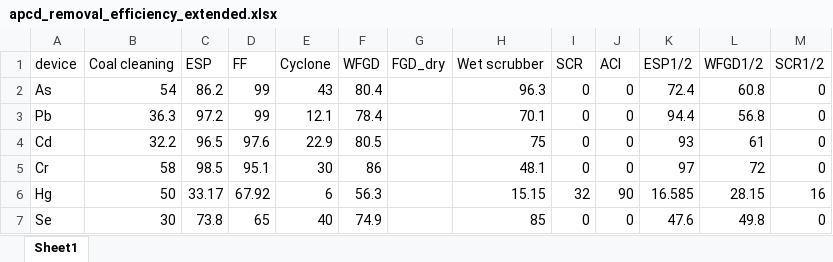
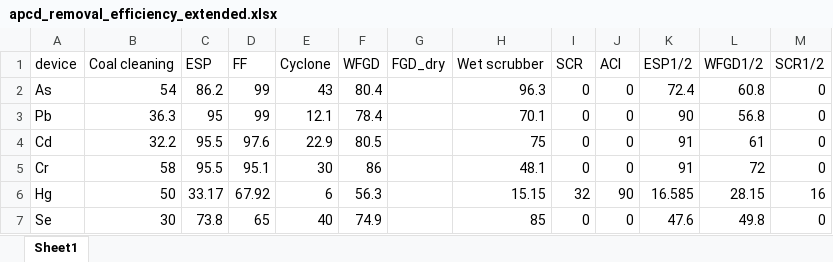
Before and after one commit to LiWang1/esd_hiwi, an Excel workbook: hm_model/apcd_removal_efficiency_extended.xlsx, sheet Sheet1, drawn as a sheet; values as stored, in another font and other column widths than the file's, no borders; the diff names each change by its address in the sheet, - before the commit and + after, or states it on an @@ line.

```diff
--- a/hm_model/apcd_removal_efficiency_extended.xlsx (sheet Sheet1)
+++ b/hm_model/apcd_removal_efficiency_extended.xlsx (sheet Sheet1)
-C3 (ESP): 97.2
+C3 (ESP): 95
-K3 (ESP1/2): 94.4
+K3 (ESP1/2): 90
-C4 (ESP): 96.5
+C4 (ESP): 95.5
-K4 (ESP1/2): 93
+K4 (ESP1/2): 91
-C5 (ESP): 98.5
+C5 (ESP): 95.5
-K5 (ESP1/2): 97
+K5 (ESP1/2): 91
```
Also changed, not shown: 1 other file.
